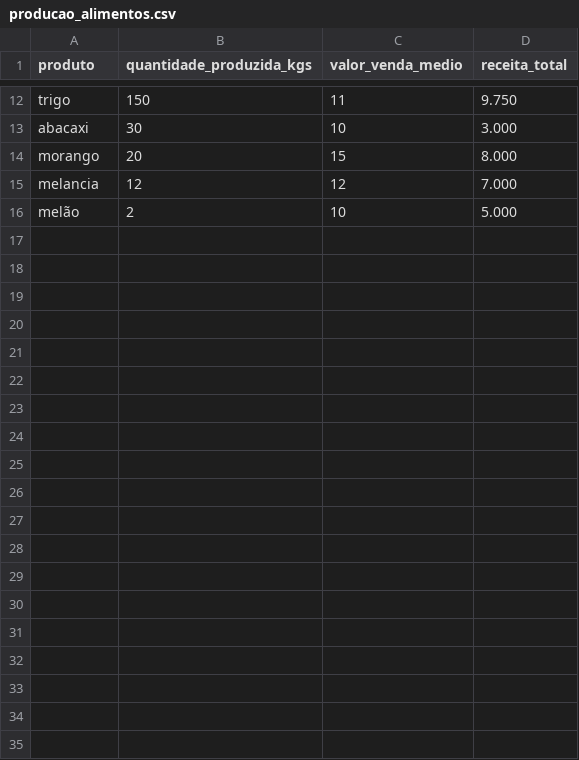
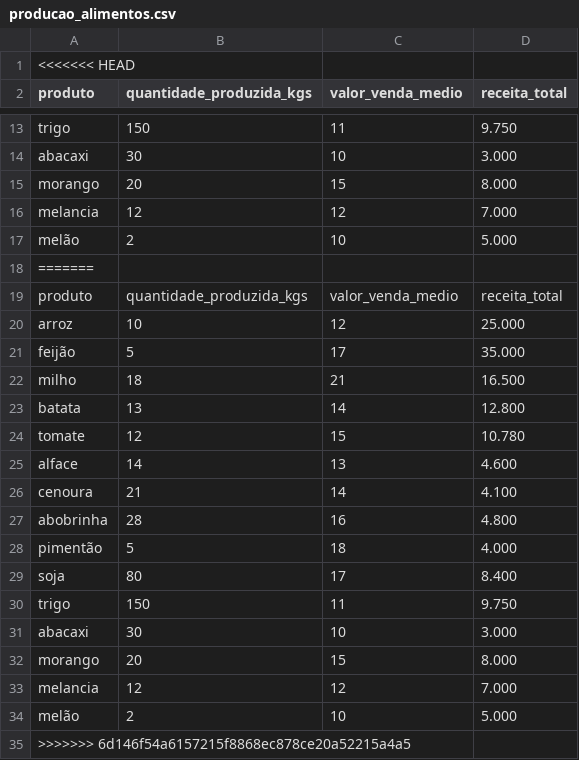
Before and after one commit to Elysiario/Projetos_SQL, a CSV file: Banco de dados com Python e SQlite/producao_alimentos.csv, drawn as a sheet; only a part is shown, gaps mark what is left out; the diff names each change by its address in the sheet, - before the commit and + after, or states it on an @@ line.

```diff
--- a/Banco de dados com Python e SQlite/producao_alimentos.csv
+++ b/Banco de dados com Python e SQlite/producao_alimentos.csv
+row 1: <<<<<<< HEAD
+row 18: =======
+row 19: produto | quantidade_produzida_kgs | valor_venda_medio | receita_total
+row 20: arroz | 10 | 12 | 25.000
+row 21: feijão | 5 | 17 | 35.000
+row 22: milho | 18 | 21 | 16.500
+row 23: batata | 13 | 14 | 12.800
+row 24: tomate | 12 | 15 | 10.780
+row 25: alface | 14 | 13 | 4.600
+row 26: cenoura | 21 | 14 | 4.100
+row 27: abobrinha | 28 | 16 | 4.800
+row 28: pimentão | 5 | 18 | 4.000
+row 29: soja | 80 | 17 | 8.400
+row 30: trigo | 150 | 11 | 9.750
+row 31: abacaxi | 30 | 10 | 3.000
+row 32: morango | 20 | 15 | 8.000
+row 33: melancia | 12 | 12 | 7.000
+row 34: melão | 2 | 10 | 5.000
+row 35: >>>>>>> 6d146f54a6157215f8868ec878ce20a52215a4a5
```
Also changed, not shown: 7 other files.
